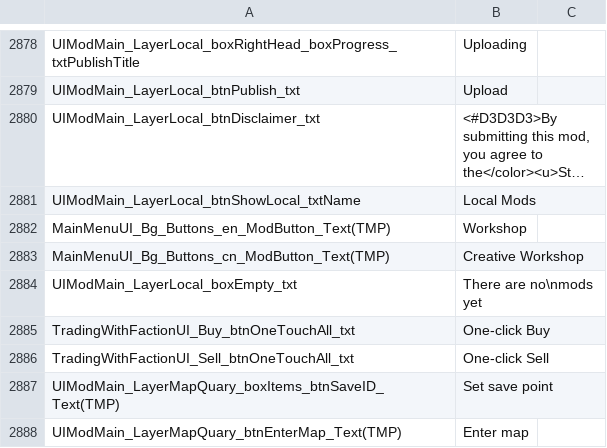
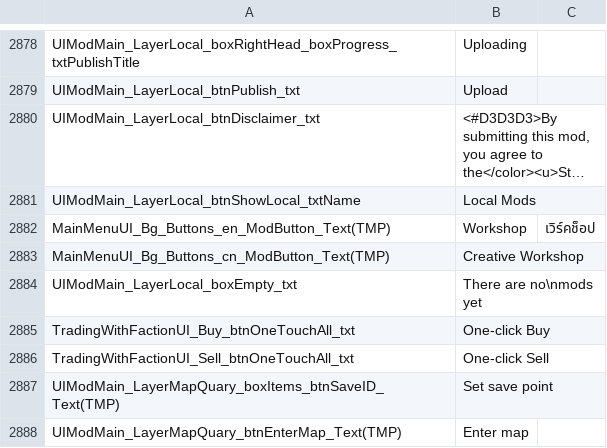
Before and after one commit to 1ookilo/WulinSH-TH, a CSV file: Wulinpy/GenerateCSVtoXSLX/csv_input/本地化数据_UI静态文本.csv, drawn as a sheet; only a part is shown, gaps mark what is left out; long unchanged cells end in …; the diff names each change by its address in the sheet, - before the commit and + after, or states it on an @@ line.

```diff
--- a/Wulinpy/GenerateCSVtoXSLX/csv_input/本地化数据_UI静态文本.csv
+++ b/Wulinpy/GenerateCSVtoXSLX/csv_input/本地化数据_UI静态文本.csv
-C2882: (empty)
+C2882: เวิร์คช็อป
```
